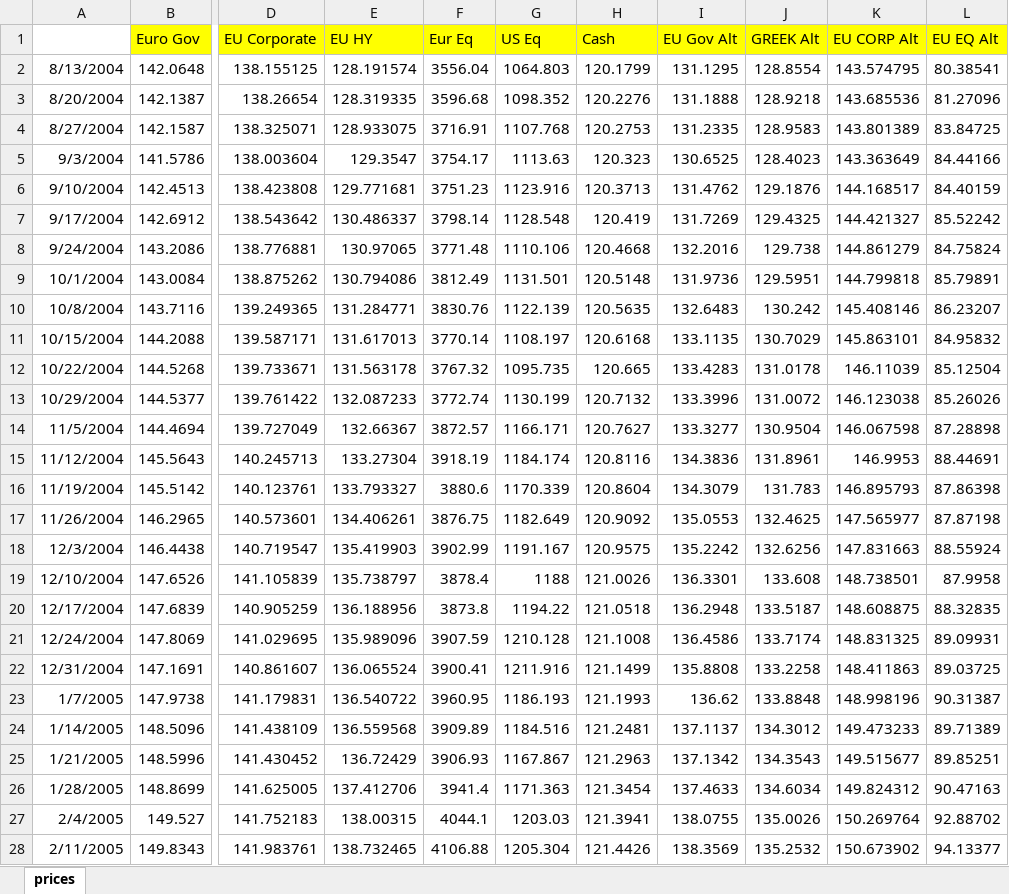
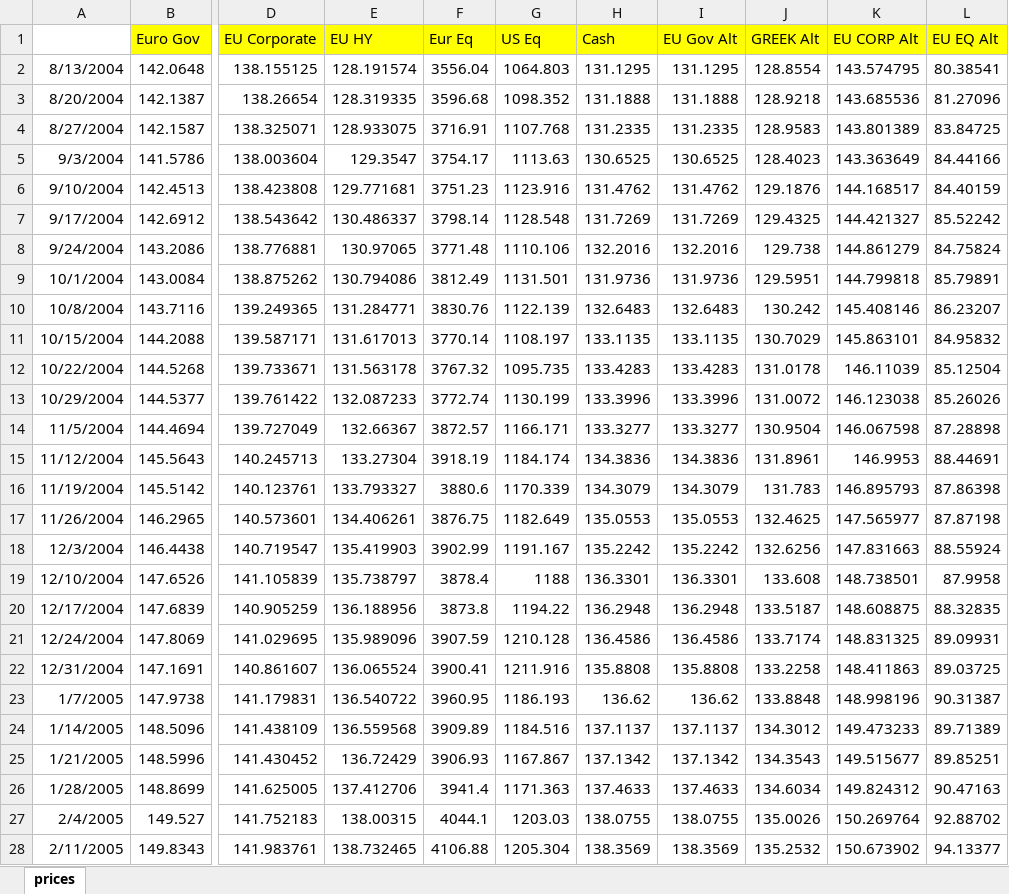
Before and after one commit to liaskast/Jupyter-Notebook-Portfolio-Optimization, an Excel workbook: Main/prices.xlsx, sheet prices, drawn as a sheet; only a part is shown, gaps mark what is left out; values as stored, in another font and other column widths than the file's, no borders; the diff covers the shown part only; the diff names each change by its address in the sheet, - before the commit and + after, or states it on an @@ line.

```diff
--- a/Main/prices.xlsx (sheet prices)
+++ b/Main/prices.xlsx (sheet prices)
-H2 (Cash): 120.1799
+H2 (Cash): 131.1295
-H3 (Cash): 120.2276
+H3 (Cash): 131.1888
-H4 (Cash): 120.2753
+H4 (Cash): 131.2335
-H5 (Cash): 120.323
+H5 (Cash): 130.6525
-H6 (Cash): 120.3713
+H6 (Cash): 131.4762
-H7 (Cash): 120.419
+H7 (Cash): 131.7269
-H8 (Cash): 120.4668
+H8 (Cash): 132.2016
-H9 (Cash): 120.5148
+H9 (Cash): 131.9736
-H10 (Cash): 120.5635
+H10 (Cash): 132.6483
-H11 (Cash): 120.6168
+H11 (Cash): 133.1135
-H12 (Cash): 120.665
+H12 (Cash): 133.4283
-H13 (Cash): 120.7132
+H13 (Cash): 133.3996
-H14 (Cash): 120.7627
+H14 (Cash): 133.3277
-H15 (Cash): 120.8116
+H15 (Cash): 134.3836
-H16 (Cash): 120.8604
+H16 (Cash): 134.3079
-H17 (Cash): 120.9092
+H17 (Cash): 135.0553
-H18 (Cash): 120.9575
+H18 (Cash): 135.2242
-H19 (Cash): 121.0026
+H19 (Cash): 136.3301
-H20 (Cash): 121.0518
+H20 (Cash): 136.2948
-H21 (Cash): 121.1008
+H21 (Cash): 136.4586
-H22 (Cash): 121.1499
+H22 (Cash): 135.8808
-H23 (Cash): 121.1993
+H23 (Cash): 136.62
-H24 (Cash): 121.2481
+H24 (Cash): 137.1137
-H25 (Cash): 121.2963
+H25 (Cash): 137.1342
-H26 (Cash): 121.3454
+H26 (Cash): 137.4633
-H27 (Cash): 121.3941
+H27 (Cash): 138.0755
-H28 (Cash): 121.4426
+H28 (Cash): 138.3569
```
Also changed, not shown: 757 edited cells elsewhere in this sheet, Main/output.xlsx, 4 other files.
